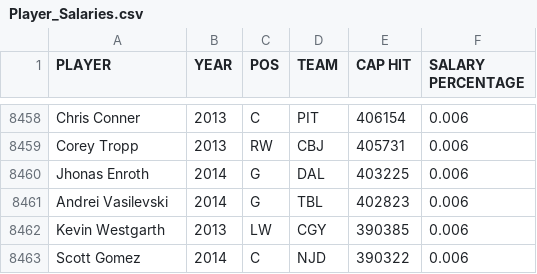
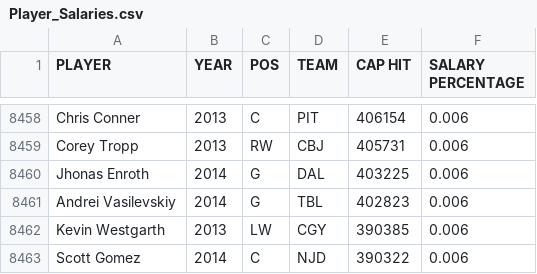
Before and after one commit to Jonathan-Lloyd/Hockey, a CSV file: Data/Player_Salaries.csv, drawn as a sheet; only a part is shown, gaps mark what is left out; the diff covers the shown part only.

```diff
--- a/Data/Player_Salaries.csv
+++ b/Data/Player_Salaries.csv
@@ -8460,3 +8460,3 @@ Corey Tropp,2013,RW,CBJ,405731,0.006
 Jhonas Enroth,2014,G,DAL,403225,0.006
-Andrei Vasilevski,2014,G,TBL,402823,0.006
+Andrei Vasilevskiy,2014,G,TBL,402823,0.006
 Kevin Westgarth,2013,LW,CGY,390385,0.006
```
Also changed, not shown: 7 edited cells elsewhere in this file, Data/Team_Standings.csv, 6 other files.
